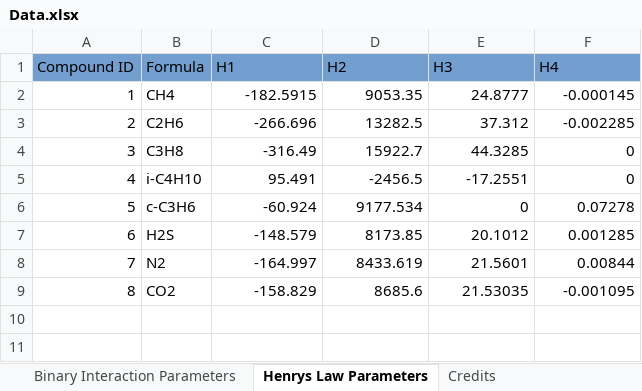
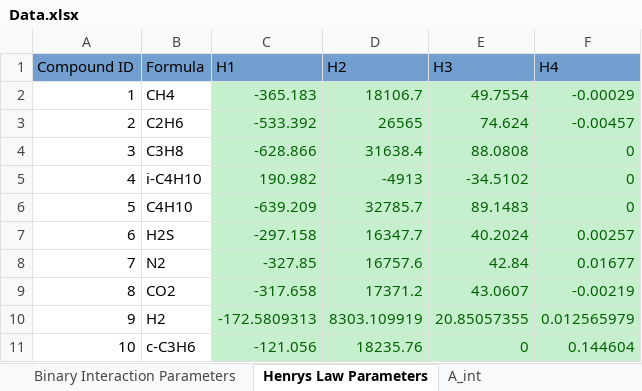
Before and after one commit to karstenkunneman/P2F-HydrateCalc, an Excel workbook: Data.xlsx, sheet Henrys Law Parameters, drawn as a sheet; values as stored, in another font and other column widths than the file's, no borders; removed rows and columns are numbered as before the commit, all else as after; the diff names each change by its address in the sheet, - before the commit and + after, or states it on an @@ line.

```diff
--- a/Data.xlsx (sheet Henrys Law Parameters)
+++ b/Data.xlsx (sheet Henrys Law Parameters)
+sheet tab: A_int
-C2 (H1): -182.5915
+C2 (H1): -365.183
@@ C2:F5 fill: none → #C6EFCE, text colour: black → #006100 @@
-D2 (H2): 9053.35
+D2 (H2): 18106.7
-E2 (H3): 24.8777
+E2 (H3): 49.7554
-F2 (H4): -0.000145
+F2 (H4): -0.00029
-C3 (H1): -266.696
+C3 (H1): -533.392
-D3 (H2): 13282.5
+D3 (H2): 26565
-E3 (H3): 37.312
+E3 (H3): 74.624
-F3 (H4): -0.002285
+F3 (H4): -0.00457
-C4 (H1): -316.49
+C4 (H1): -628.866
-D4 (H2): 15922.7
+D4 (H2): 31638.4
-E4 (H3): 44.3285
+E4 (H3): 88.0808
-C5 (H1): 95.491
+C5 (H1): 190.982
-D5 (H2): -2456.5
+D5 (H2): -4913
-E5 (H3): -17.2551
+E5 (H3): -34.5102
-row 6: 5 | c-C3H6 | -60.924 | 9177.534 | 0 | 0.07278
+row 6: 5 | C4H10 | -639.209 | 32785.7 | 89.1483 | 0
-C7 (H1): -148.579
+C7 (H1): -297.158
@@ C7:F9 fill: none → #C6EFCE, text colour: black → #006100 @@
-D7 (H2): 8173.85
+D7 (H2): 16347.7
-E7 (H3): 20.1012
+E7 (H3): 40.2024
-F7 (H4): 0.001285
+F7 (H4): 0.00257
-C8 (H1): -164.997
+C8 (H1): -327.85
-D8 (H2): 8433.619
+D8 (H2): 16757.6
-E8 (H3): 21.5601
+E8 (H3): 42.84
-F8 (H4): 0.00844
+F8 (H4): 0.01677
-C9 (H1): -158.829
+C9 (H1): -317.658
-D9 (H2): 8685.6
+D9 (H2): 17371.2
-E9 (H3): 21.53035
+E9 (H3): 43.0607
-F9 (H4): -0.001095
+F9 (H4): -0.00219
+row 10: 9 | H2 | -172.5809313 | 8303.109919 | 20.85057355 | 0.012565979
+row 11: 10 | c-C3H6 | -121.056 | 18235.76 | 0 | 0.144604
```
Also changed, not shown: sheet Vapor Pressure Constants, sheet Fluid Properties, sheet Credits, sheet Hydrate Cell Properties, sheet Notes, other sheet tabs, 5 other files.
